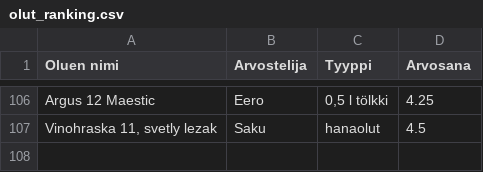
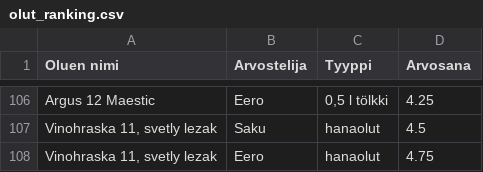
Before and after one commit to saqfromchurchvillage/streamlit, a CSV file: olut_ranking.csv, drawn as a sheet; only a part is shown, gaps mark what is left out; the diff names each change by its address in the sheet, - before the commit and + after, or states it on an @@ line.

Commit message:
Update CSV file

```diff
--- a/olut_ranking.csv
+++ b/olut_ranking.csv
+row 108: Vinohraska 11, svetly lezak | Eero | hanaolut | 4.75
```
